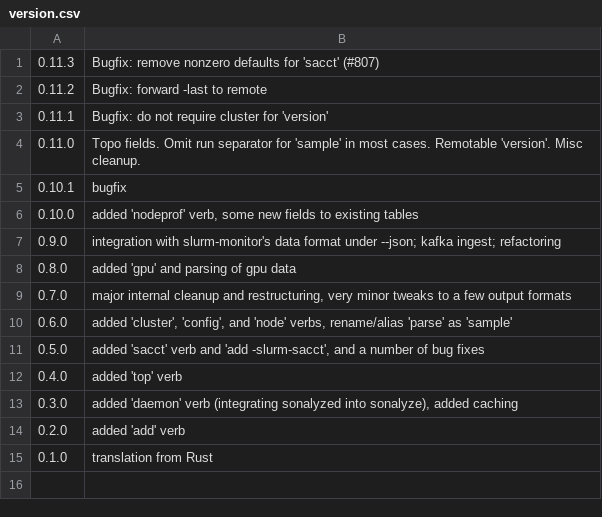
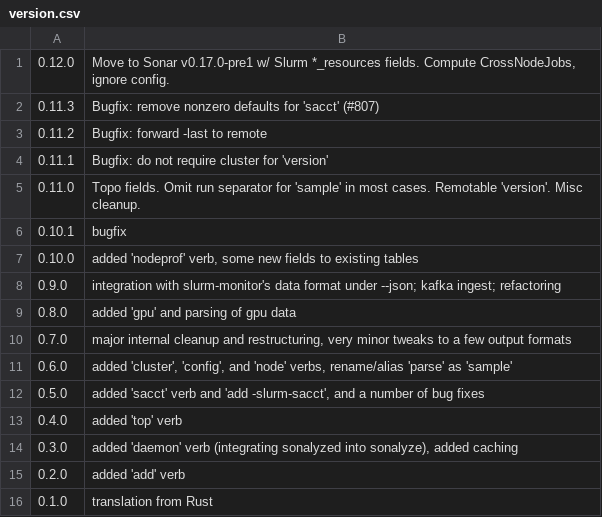
Before and after one commit to NAICNO/Jobanalyzer, a CSV file: code/sonalyze/cmd/version/version.csv, drawn as a sheet; the diff names each change by its address in the sheet, - before the commit and + after, or states it on an @@ line.

Commit message:
Version v0.12.0

```diff
--- a/code/sonalyze/cmd/version/version.csv
+++ b/code/sonalyze/cmd/version/version.csv
+row 1: 0.12.0 | Move to Sonar v0.17.0-pre1 w/ Slurm *_resources fields. Compute CrossNodeJobs, ignore config.
```
